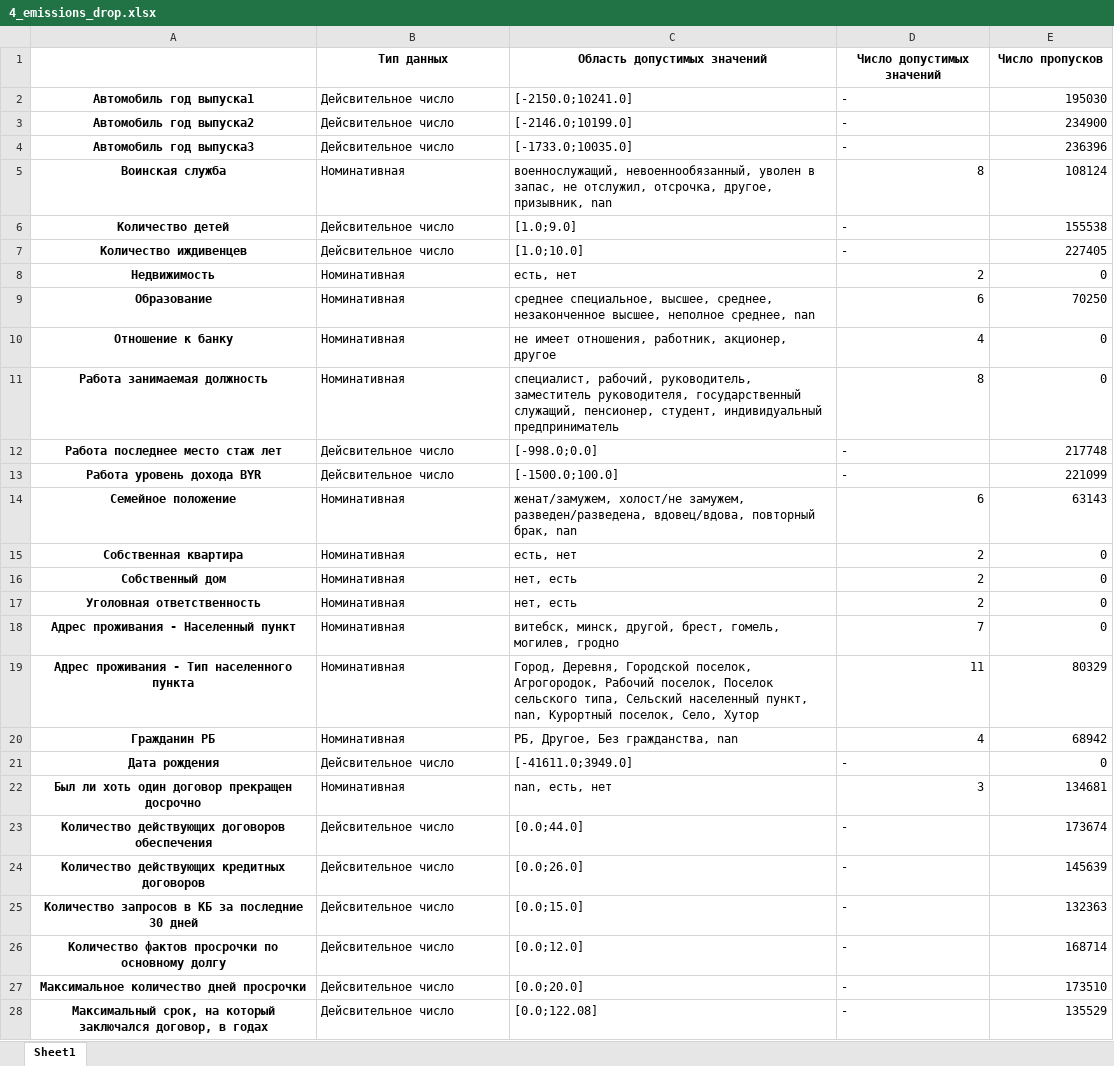
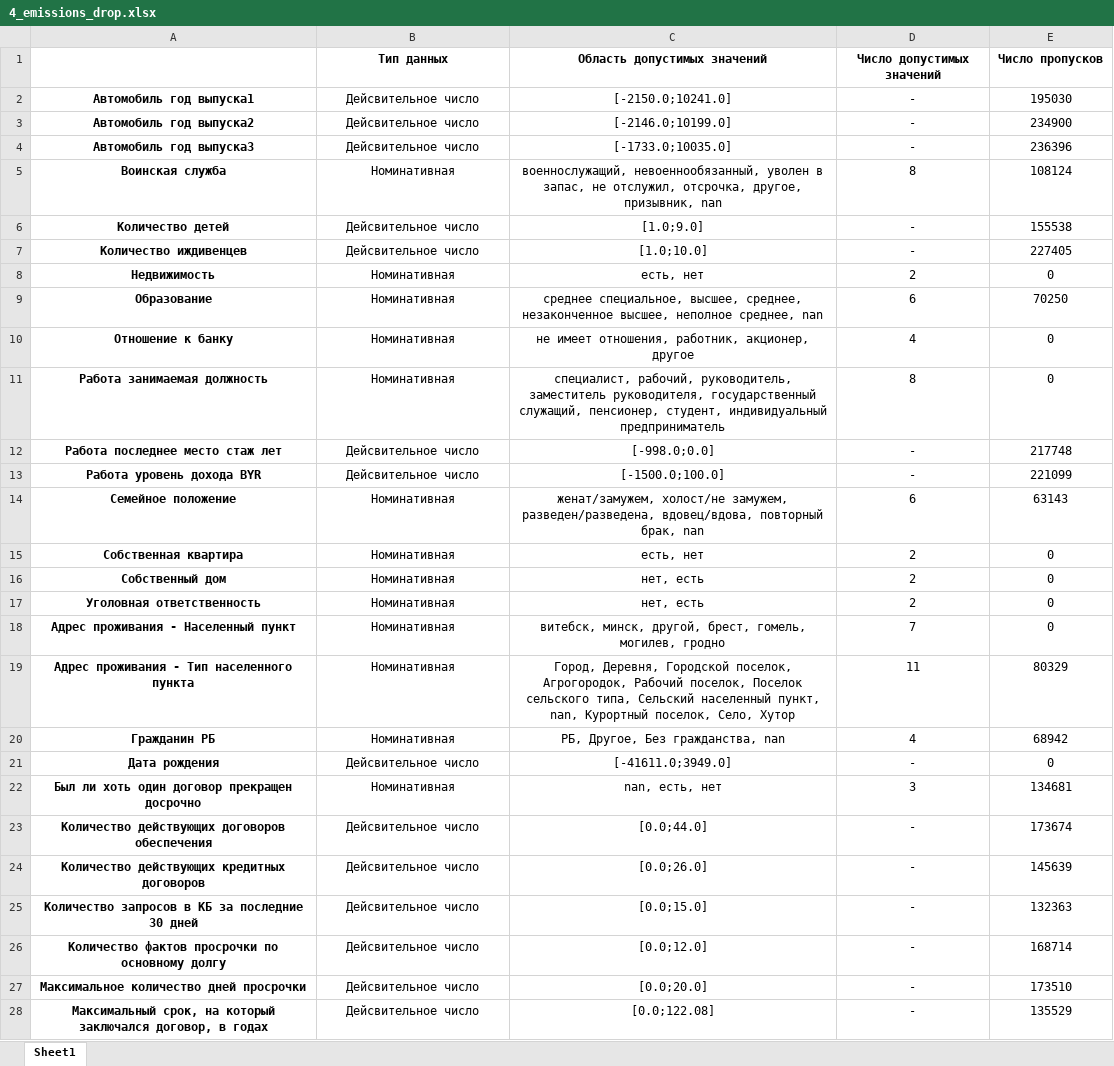
Before and after one commit to Dranikf/diplom_project, an Excel workbook: prog/data_processing/result/describe_predictors/4_emissions_drop.xlsx, sheet Sheet1, drawn as a sheet; only a part is shown; values as stored, in another font and other column widths than the file's, no borders; the diff covers the shown part only; the diff names each change by its address in the sheet, - before the commit and + after, or states it on an @@ line.

```diff
--- a/prog/data_processing/result/describe_predictors/4_emissions_drop.xlsx (sheet Sheet1)
+++ b/prog/data_processing/result/describe_predictors/4_emissions_drop.xlsx (sheet Sheet1)
-B2:D4 alignment: left
+B2:D4 alignment: center
-E2:E4 alignment: right
+E2:E4 alignment: center
-B5:C5 alignment: left
+B5:C5 alignment: center
-D5:E5 alignment: right
+D5:E5 alignment: center
-B6:D7 alignment: left
+B6:D7 alignment: center
-E6:E7 alignment: right
+E6:E7 alignment: center
-B8:C11 alignment: left
+B8:C11 alignment: center
-D8:E11 alignment: right
+D8:E11 alignment: center
-B12:D13 alignment: left
+B12:D13 alignment: center
-E12:E13 alignment: right
+E12:E13 alignment: center
-B14:C20 alignment: left
+B14:C20 alignment: center
-D14:E20 alignment: right
+D14:E20 alignment: center
-B21:D21 alignment: left
+B21:D21 alignment: center
-E21 alignment: right
+E21 alignment: center
-B22:C22 alignment: left
+B22:C22 alignment: center
-D22:E22 alignment: right
+D22:E22 alignment: center
-B23:D28 alignment: left
+B23:D28 alignment: center
-E23:E28 alignment: right
+E23:E28 alignment: center
```
Also changed, not shown: cell formats elsewhere in this sheet, prog/data_processing/result/classify_abby/1.xlsx, prog/data_processing/result/classify_abby/3.xlsx, 8 other files.
